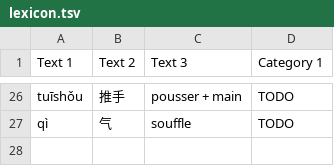
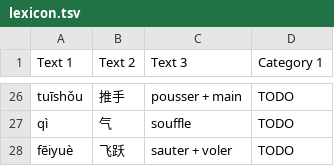
Before and after one commit to laowantong/taijiquan, a TSV file: lexicon.tsv, drawn as a sheet; only a part is shown, gaps mark what is left out; the diff names each change by its address in the sheet, - before the commit and + after, or states it on an @@ line.

```diff
--- a/lexicon.tsv
+++ b/lexicon.tsv
+row 28: fēiyuè | 飞跃 | sauter + voler | TODO
```
Also changed, not shown: 2 other files.
